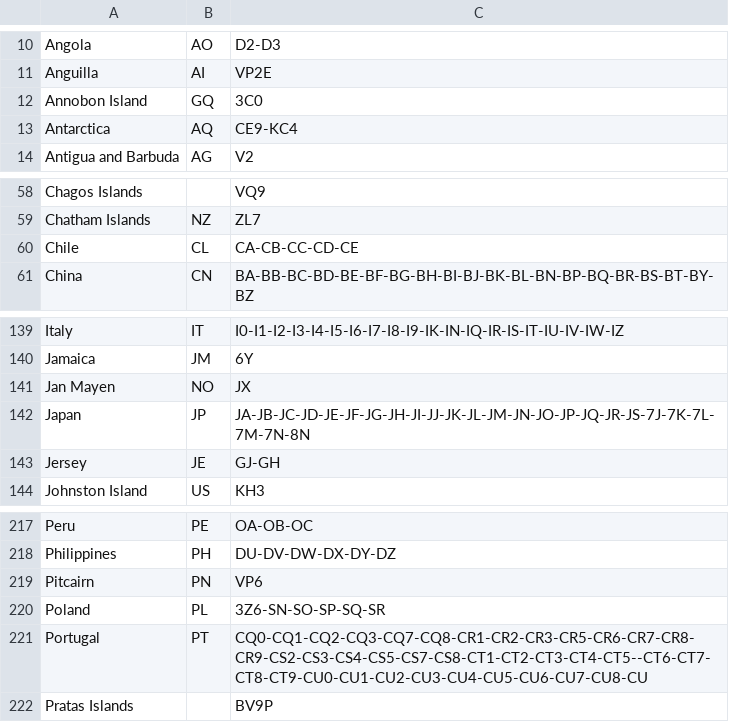
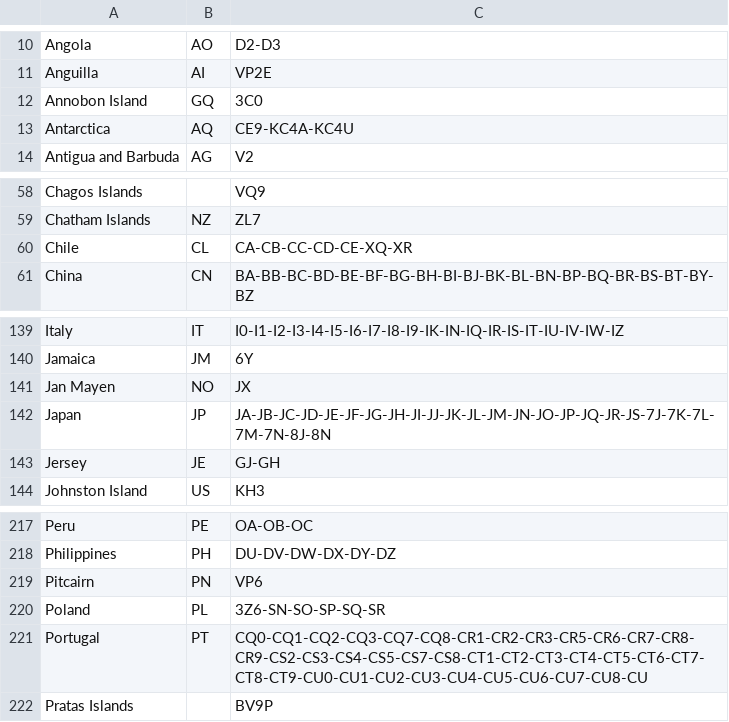
Before and after one commit to ea5gvk/iz1mlt-xlxd, a CSV file: dashboard/pgs/country.csv, drawn as a sheet; only a part is shown, gaps mark what is left out.

```diff
--- a/dashboard/pgs/country.csv
+++ b/dashboard/pgs/country.csv
@@ -12,3 +12,3 @@ Anguilla;AI;VP2E
 Annobon Island;GQ;3C0
-Antarctica;AQ;CE9-KC4
+Antarctica;AQ;CE9-KC4A-KC4U
 Antigua and Barbuda;AG;V2
@@ -59,3 +59,3 @@ Chagos Islands;;VQ9
 Chatham Islands;NZ;ZL7
-Chile;CL;CA-CB-CC-CD-CE
+Chile;CL;CA-CB-CC-CD-CE-XQ-XR
 China;CN;BA-BB-BC-BD-BE-BF-BG-BH-BI-BJ-BK-BL-BN-BP-BQ-BR-BS-BT-BY-BZ
@@ -141,3 +141,3 @@ Jamaica;JM;6Y
 Jan Mayen;NO;JX
-Japan;JP;JA-JB-JC-JD-JE-JF-JG-JH-JI-JJ-JK-JL-JM-JN-JO-JP-JQ-JR-JS-7J-7K-7L-7M-7N-8N
+Japan;JP;JA-JB-JC-JD-JE-JF-JG-JH-JI-JJ-JK-JL-JM-JN-JO-JP-JQ-JR-JS-7J-7K-7L-7M-7N-8J-8N
 Jersey;JE;GJ-GH
@@ -220,3 +220,3 @@ Pitcairn;PN;VP6
 Poland;PL;3Z6-SN-SO-SP-SQ-SR
-Portugal;PT;CQ0-CQ1-CQ2-CQ3-CQ7-CQ8-CR1-CR2-CR3-CR5-CR6-CR7-CR8-CR9-CS2-CS3-CS4-CS5-CS7-CS8-CT1-CT2-CT3-CT4-CT5--CT6-CT7-CT8-CT9-CU0-CU1-CU2-CU3-CU4-CU5-CU6-CU7-CU8-CU
+Portugal;PT;CQ0-CQ1-CQ2-CQ3-CQ7-CQ8-CR1-CR2-CR3-CR5-CR6-CR7-CR8-CR9-CS2-CS3-CS4-CS5-CS7-CS8-CT1-CT2-CT3-CT4-CT5-CT6-CT7-CT8-CT9-CU0-CU1-CU2-CU3-CU4-CU5-CU6-CU7-CU8-CU
 Pratas Islands;;BV9P
```
Also changed, not shown: 3 other files.
